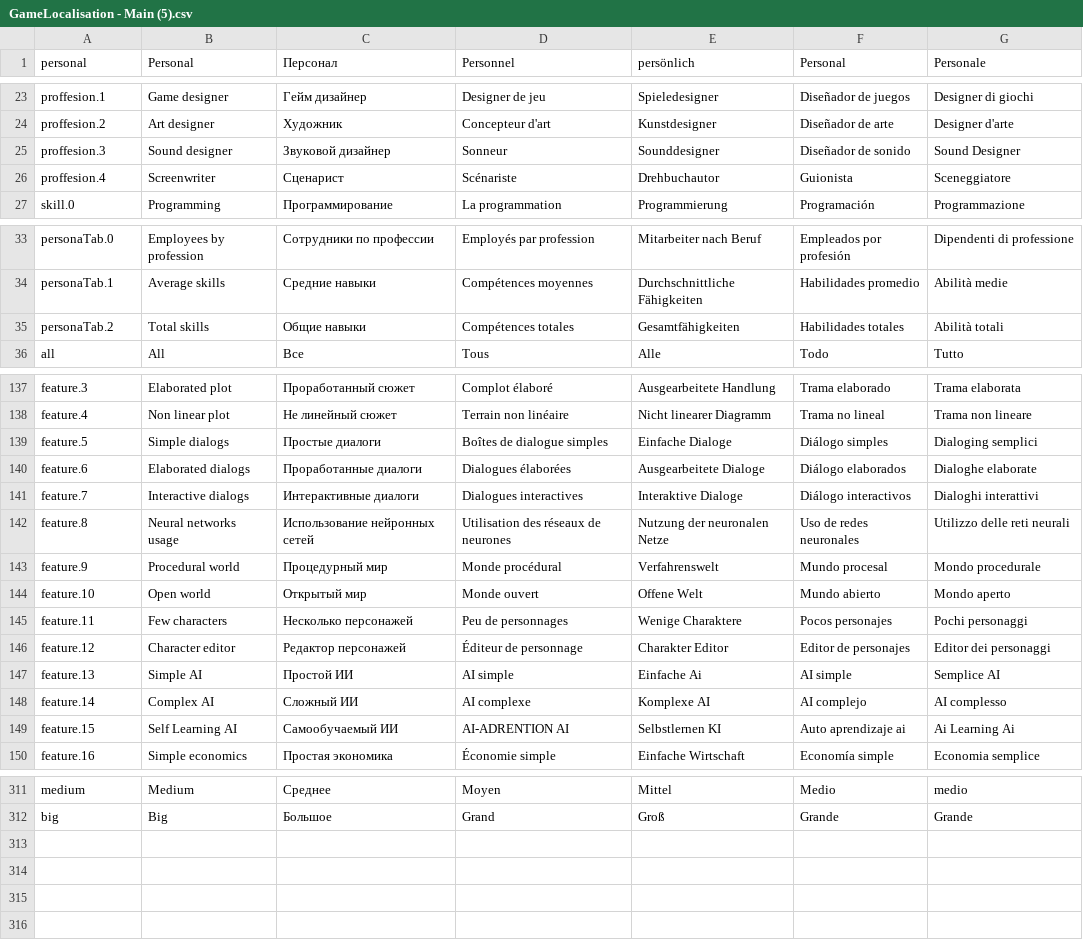
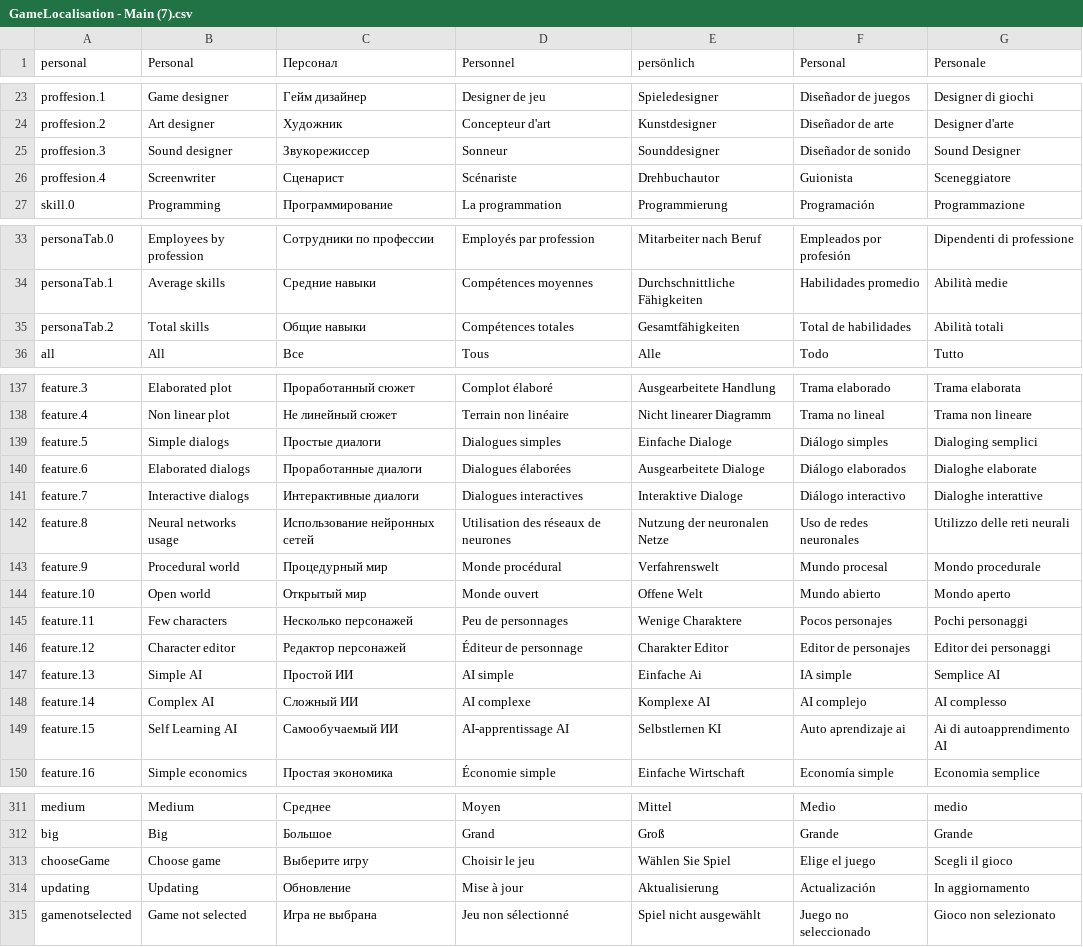
Before and after one commit to vitstup/Modern-Game-Tycoon, a CSV file: Assets/Resources/Localization/GameLocalisation - Main (7).csv (was Assets/Resources/Localization/GameLocalisation - Main (5).csv), drawn as a sheet; only a part is shown, gaps mark what is left out; the diff covers the shown part only.

Commit message:
Game updates system added

```diff
--- a/Assets/Resources/Localization/GameLocalisation - Main (5).csv
+++ b/Assets/Resources/Localization/GameLocalisation - Main (7).csv
@@ -24,3 +24,3 @@ proffesion.1,Game designer,Гейм дизайнер,Designer de jeu,Spieledesig
 proffesion.2,Art designer,Художник,Concepteur d'art,Kunstdesigner,Diseñador de arte,Designer d'arte
-proffesion.3,Sound designer,Звуковой дизайнер,Sonneur,Sounddesigner,Diseñador de sonido,Sound Designer
+proffesion.3,Sound designer,Звукорежиссер,Sonneur,Sounddesigner,Diseñador de sonido,Sound Designer
 proffesion.4,Screenwriter,Сценарист,Scénariste,Drehbuchautor,Guionista,Sceneggiatore
@@ -34,3 +34,3 @@ personaTab.0,Employees by profession,Сотрудники по професси
 personaTab.1,Average skills,Средние навыки,Compétences moyennes,Durchschnittliche Fähigkeiten,Habilidades promedio,Abilità medie
-personaTab.2,Total skills,Общие навыки,Compétences totales,Gesamtfähigkeiten,Habilidades totales,Abilità totali
+personaTab.2,Total skills,Общие навыки,Compétences totales,Gesamtfähigkeiten,Total de habilidades,Abilità totali
 all,All,Все,Tous,Alle,Todo,Tutto
@@ -138,5 +138,5 @@ feature.3,Elaborated plot,Проработанный сюжет,Complot élabor
 feature.4,Non linear plot,Не линейный сюжет,Terrain non linéaire,Nicht linearer Diagramm,Trama no lineal,Trama non lineare
-feature.5,Simple dialogs,Простые диалоги,Boîtes de dialogue simples,Einfache Dialoge,Diálogo simples,Dialoging semplici
+feature.5,Simple dialogs,Простые диалоги,Dialogues simples,Einfache Dialoge,Diálogo simples,Dialoging semplici
 feature.6,Elaborated dialogs,Проработанные диалоги,Dialogues élaborées,Ausgearbeitete Dialoge,Diálogo elaborados,Dialoghe elaborate
-feature.7,Interactive dialogs,Интерактивные диалоги,Dialogues interactives,Interaktive Dialoge,Diálogo interactivos,Dialoghi interattivi
+feature.7,Interactive dialogs,Интерактивные диалоги,Dialogues interactives,Interaktive Dialoge,Diálogo interactivo,Dialoghe interattive
 feature.8,Neural networks usage,Использование нейронных сетей,Utilisation des réseaux de neurones,Nutzung der neuronalen Netze,Uso de redes neuronales,Utilizzo delle reti neurali
@@ -146,5 +146,5 @@ feature.11,Few characters,Несколько персонажей,Peu de personn
 feature.12,Character editor,Редактор персонажей,Éditeur de personnage,Charakter Editor,Editor de personajes,Editor dei personaggi
-feature.13,Simple AI,Простой ИИ,AI simple,Einfache Ai,AI simple,Semplice AI
+feature.13,Simple AI,Простой ИИ,AI simple,Einfache Ai,IA simple,Semplice AI
 feature.14,Complex AI,Сложный ИИ,AI complexe,Komplexe AI,AI complejo,AI complesso
-feature.15,Self Learning AI,Самообучаемый ИИ,AI-ADRENTION AI,Selbstlernen KI,Auto aprendizaje ai,Ai Learning Ai
+feature.15,Self Learning AI,Самообучаемый ИИ,AI-apprentissage AI,Selbstlernen KI,Auto aprendizaje ai,Ai di autoapprendimento AI
 feature.16,Simple economics,Простая экономика,Économie simple,Einfache Wirtschaft,Economía simple,Economia semplice
@@ -312 +312,4 @@ medium ,Medium,Среднее,Moyen,Mittel,Medio,medio
 big,Big,Большое,Grand,Groß,Grande,Grande
+chooseGame,Choose game ,Выберите игру,Choisir le jeu,Wählen Sie Spiel,Elige el juego,Scegli il gioco
+updating,Updating,Обновление,Mise à jour,Aktualisierung,Actualización,In aggiornamento
+gamenotselected,Game not selected,Игра не выбрана,Jeu non sélectionné,Spiel nicht ausgewählt,Juego no seleccionado,Gioco non selezionato
```
Also changed, not shown: 7 edited cells elsewhere in this file, 15 other files.
